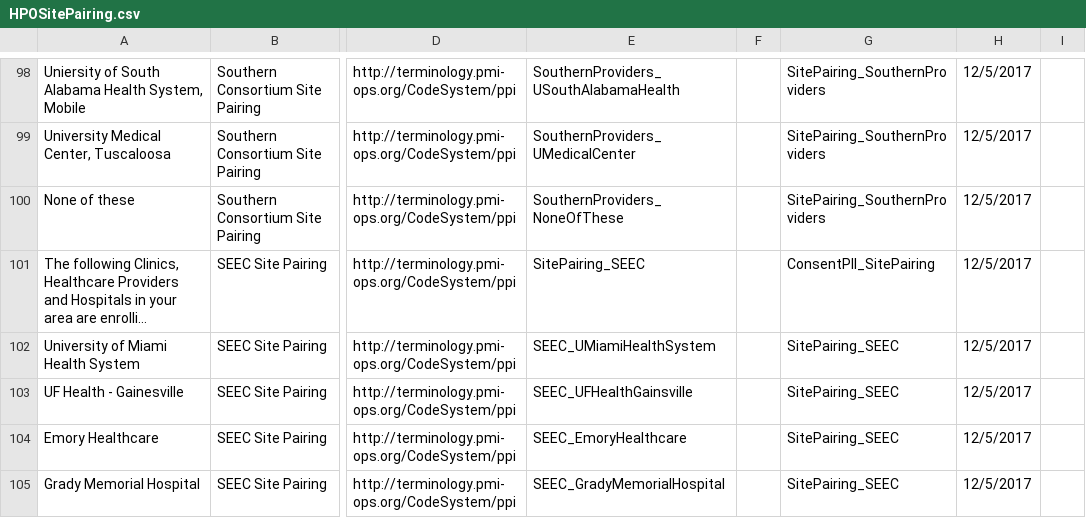
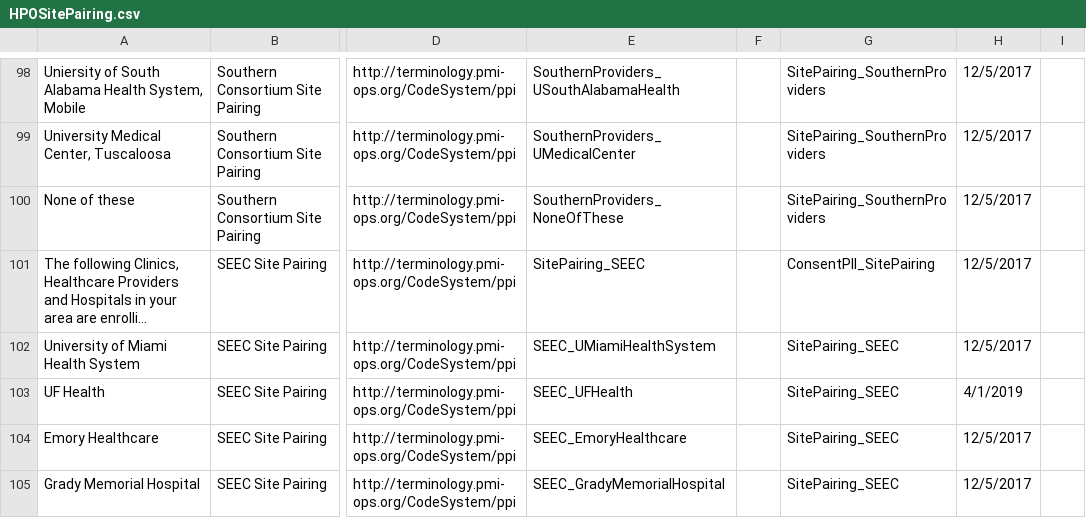
Before and after one commit to all-of-us-terminology/codebook-to-fhir, a CSV file: sheets/HPOSitePairing.csv, drawn as a sheet; only a part is shown, gaps mark what is left out; long unchanged cells end in …; the diff names each change by its address in the sheet, - before the commit and + after, or states it on an @@ line.

```diff
--- a/sheets/HPOSitePairing.csv
+++ b/sheets/HPOSitePairing.csv
-A103: UF Health - Gainesville
+A103: UF Health
-E103: SEEC_UFHealthGainsville
+E103: SEEC_UFHealth
-H103: 12/5/2017
+H103: 4/1/2019
```
Also changed, not shown: sheets/ConsentPII.csv, sheets/HealthcareAccess.csv, 50 other files.
